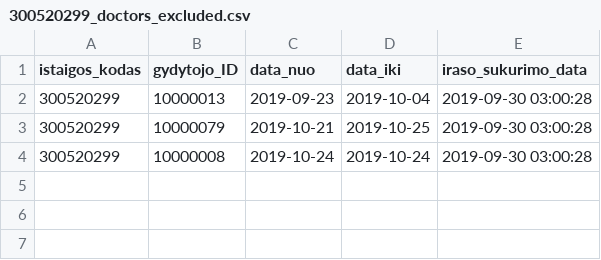
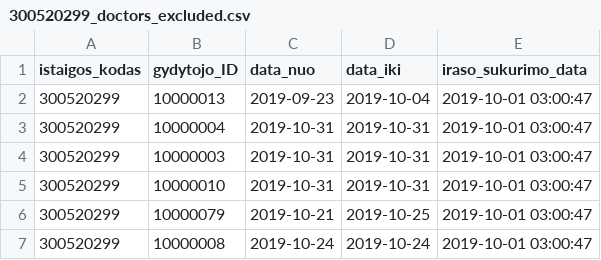
Before and after one commit to vilnius/VRMMC, a CSV file: 300520299_doctors_excluded.csv, drawn as a sheet.

Commit message:
Seimos gydytoju eiliu teikimas 2019-10-01

```diff
--- a/300520299_doctors_excluded.csv
+++ b/300520299_doctors_excluded.csv
@@ -1,4 +1,7 @@
 istaigos_kodas;gydytojo_ID;data_nuo;data_iki;iraso_sukurimo_data
-300520299;10000013;2019-09-23;2019-10-04;2019-09-30 03:00:28
-300520299;10000079;2019-10-21;2019-10-25;2019-09-30 03:00:28
-300520299;10000008;2019-10-24;2019-10-24;2019-09-30 03:00:28
+300520299;10000013;2019-09-23;2019-10-04;2019-10-01 03:00:47
+300520299;10000004;2019-10-31;2019-10-31;2019-10-01 03:00:47
+300520299;10000003;2019-10-31;2019-10-31;2019-10-01 03:00:47
+300520299;10000010;2019-10-31;2019-10-31;2019-10-01 03:00:47
+300520299;10000079;2019-10-21;2019-10-25;2019-10-01 03:00:47
+300520299;10000008;2019-10-24;2019-10-24;2019-10-01 03:00:47
```
